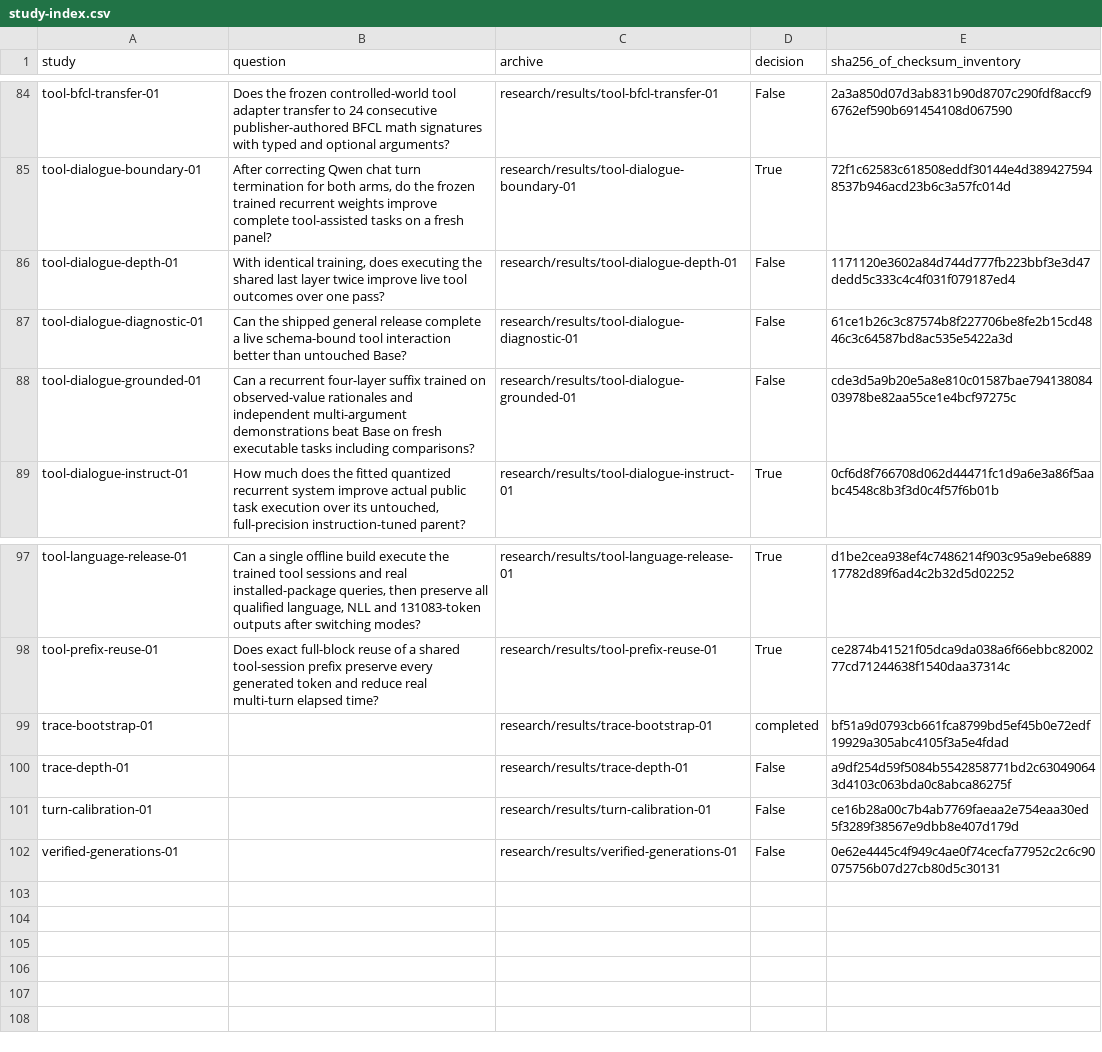
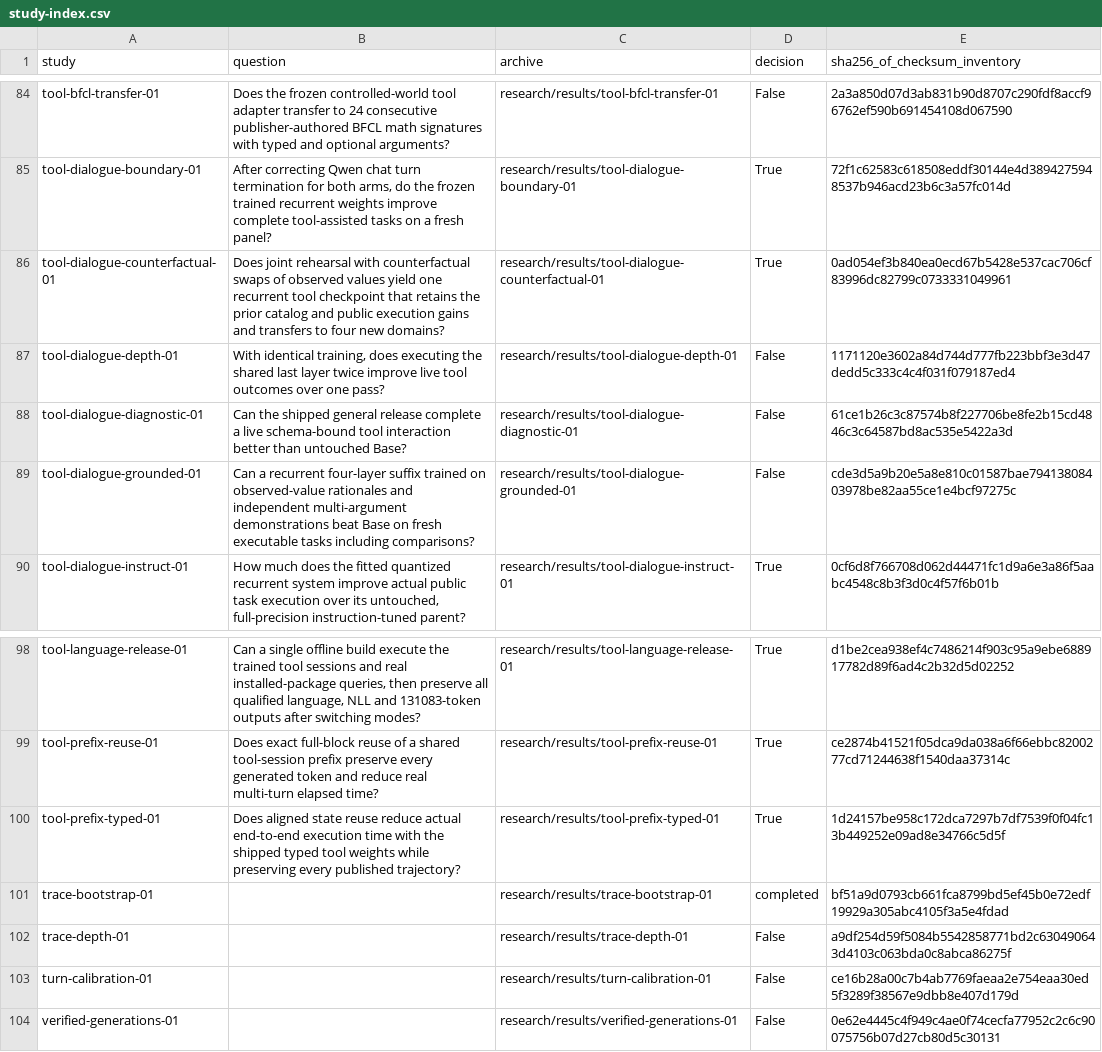
Before and after one commit to lukifer23/LoopQwen-MLX, a CSV file: paper/study-index.csv, drawn as a sheet; only a part is shown, gaps mark what is left out.

```diff
--- a/paper/study-index.csv
+++ b/paper/study-index.csv
@@ -85,2 +85,3 @@ tool-bfcl-transfer-01,Does the frozen controlled-world tool adapter transfer to
 tool-dialogue-boundary-01,"After correcting Qwen chat turn termination for both arms, do the frozen trained recurrent weights improve complete tool-assisted tasks on a fresh panel?",research/results/tool-dialogue-boundary-01,True,72f1c62583c618508eddf30144e4d3894275948537b946acd23b6c3a57fc014d
+tool-dialogue-counterfactual-01,Does joint rehearsal with counterfactual swaps of observed values yield one recurrent tool checkpoint that retains the prior catalog and public execution gains and transfers to four new domains?,research/results/tool-dialogue-counterfactual-01,True,0ad054ef3b840ea0ecd67b5428e537cac706cf83996dc82799c0733331049961
 tool-dialogue-depth-01,"With identical training, does executing the shared last layer twice improve live tool outcomes over one pass?",research/results/tool-dialogue-depth-01,False,1171120e3602a84d744d777fb223bbf3e3d47dedd5c333c4c4f031f079187ed4
@@ -98,2 +99,3 @@ tool-language-release-01,"Can a single offline build execute the trained tool se
 tool-prefix-reuse-01,Does exact full-block reuse of a shared tool-session prefix preserve every generated token and reduce real multi-turn elapsed time?,research/results/tool-prefix-reuse-01,True,ce2874b41521f05dca9da038a6f66ebbc8200277cd71244638f1540daa37314c
+tool-prefix-typed-01,Does aligned state reuse reduce actual end-to-end execution time with the shipped typed tool weights while preserving every published trajectory?,research/results/tool-prefix-typed-01,True,1d24157be958c172dca7297b7df7539f0f04fc13b449252e09ad8e34766c5d5f
 trace-bootstrap-01,,research/results/trace-bootstrap-01,completed,bf51a9d0793cb661fca8799bd5ef45b0e72edf19929a305abc4105f3a5e4fdad
```
Also changed, not shown: paper/model-lineage.csv, paper/registry-index.csv, 13 other files.
